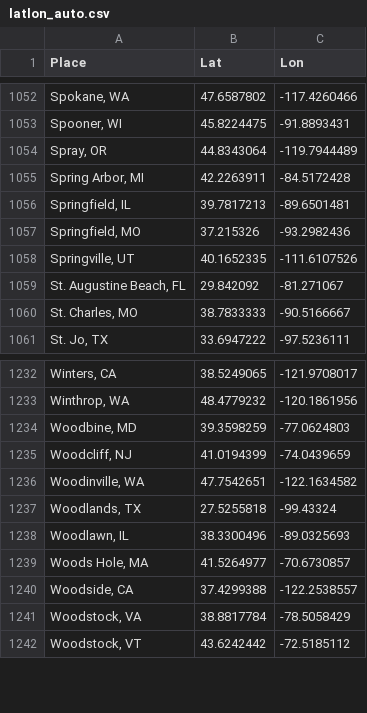
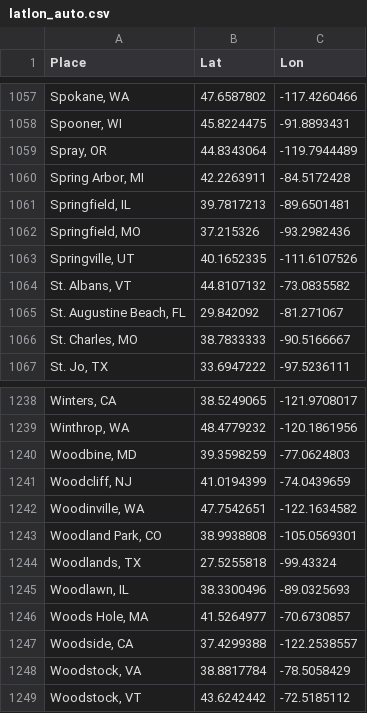
Before and after one commit to sagittandy/rusaperms, a CSV file: v2/data/latlon_auto.csv, drawn as a sheet; only a part is shown, gaps mark what is left out; the diff covers the shown part only; the diff names each change by its address in the sheet, - before the commit and + after, or states it on an @@ line.

```diff
--- a/v2/data/latlon_auto.csv
+++ b/v2/data/latlon_auto.csv
+row 1064: St. Albans, VT | 44.8107132 | -73.0835582
+row 1243: Woodland Park, CO | 38.9938808 | -105.0569301
```
Also changed, not shown: 5 added rows elsewhere in this file, 7 other files.
